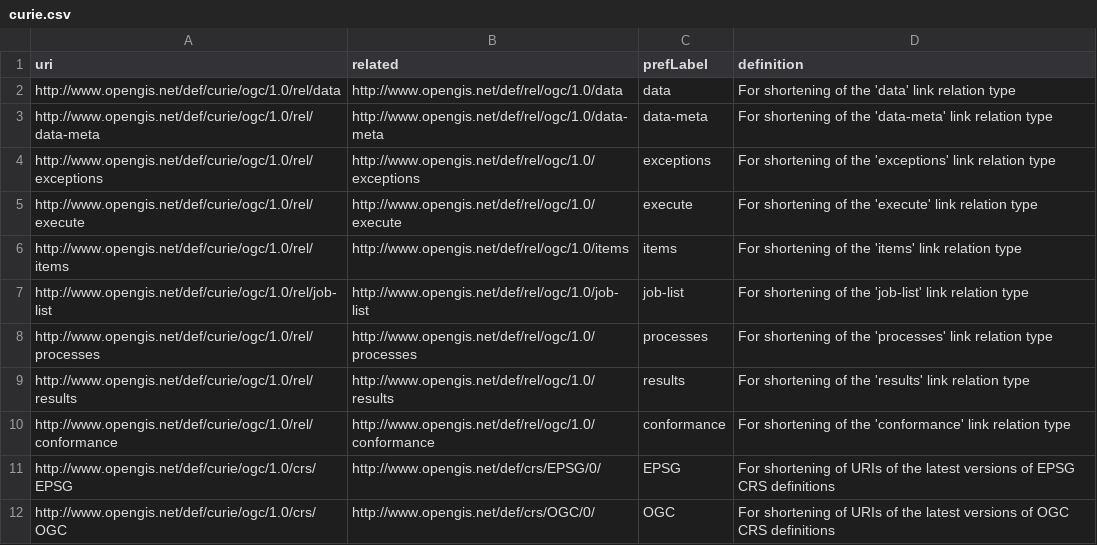
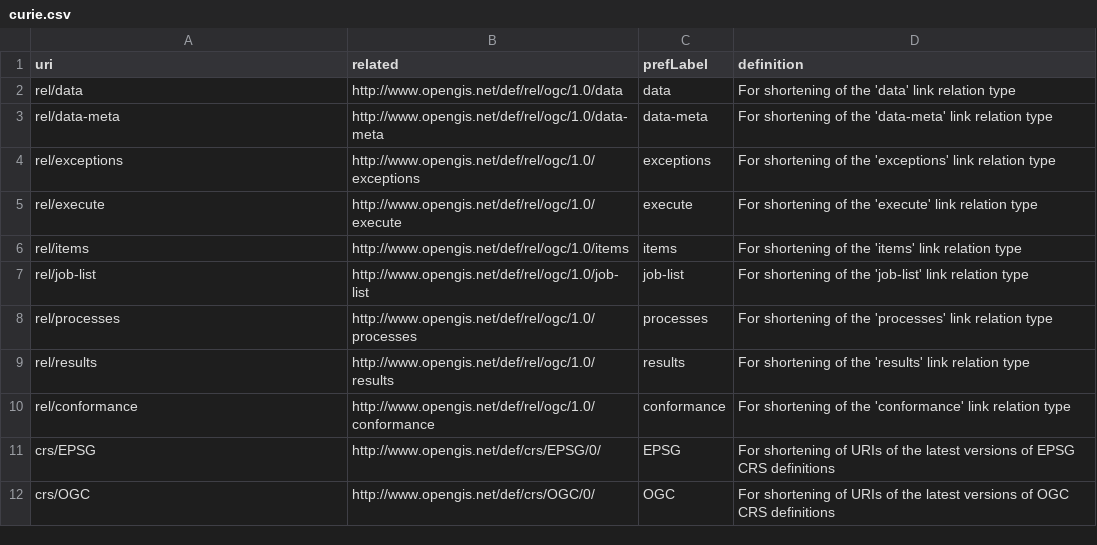
Before and after one commit to opengeospatial/NamingAuthority, a CSV file: incubation/CURIEs/curie.csv, drawn as a sheet.

Commit message:
Converted CURIE register to TTL

```diff
--- a/incubation/CURIEs/curie.csv
+++ b/incubation/CURIEs/curie.csv
@@ -1,12 +1,12 @@
 uri,related,prefLabel,definition
-http://www.opengis.net/def/curie/ogc/1.0/rel/data,http://www.opengis.net/def/rel/ogc/1.0/data,data,For shortening of the 'data' link relation type
-http://www.opengis.net/def/curie/ogc/1.0/rel/data-meta,http://www.opengis.net/def/rel/ogc/1.0/data-meta,data-meta,For shortening of the 'data-meta' link relation type
-http://www.opengis.net/def/curie/ogc/1.0/rel/exceptions,http://www.opengis.net/def/rel/ogc/1.0/exceptions,exceptions,For shortening of the 'exceptions' link relation type
-http://www.opengis.net/def/curie/ogc/1.0/rel/execute,http://www.opengis.net/def/rel/ogc/1.0/execute,execute,For shortening of the 'execute' link relation type
-http://www.opengis.net/def/curie/ogc/1.0/rel/items,http://www.opengis.net/def/rel/ogc/1.0/items,items,For shortening of the 'items' link relation type
-http://www.opengis.net/def/curie/ogc/1.0/rel/job-list,http://www.opengis.net/def/rel/ogc/1.0/job-list,job-list,For shortening of the 'job-list' link relation type
-http://www.opengis.net/def/curie/ogc/1.0/rel/processes,http://www.opengis.net/def/rel/ogc/1.0/processes,processes,For shortening of the 'processes' link relation type
-http://www.opengis.net/def/curie/ogc/1.0/rel/results,http://www.opengis.net/def/rel/ogc/1.0/results,results,For shortening of the 'results' link relation type
-http://www.opengis.net/def/curie/ogc/1.0/rel/conformance,http://www.opengis.net/def/rel/ogc/1.0/conformance,conformance,For shortening of the 'conformance' link relation type
-http://www.opengis.net/def/curie/ogc/1.0/crs/EPSG,http://www.opengis.net/def/crs/EPSG/0/,EPSG,For shortening of URIs of the latest versions of EPSG CRS definitions
-http://www.opengis.net/def/curie/ogc/1.0/crs/OGC,http://www.opengis.net/def/crs/OGC/0/,OGC,For shortening of URIs of the latest versions of OGC CRS definitions
+rel/data,http://www.opengis.net/def/rel/ogc/1.0/data,data,For shortening of the 'data' link relation type
+rel/data-meta,http://www.opengis.net/def/rel/ogc/1.0/data-meta,data-meta,For shortening of the 'data-meta' link relation type
+rel/exceptions,http://www.opengis.net/def/rel/ogc/1.0/exceptions,exceptions,For shortening of the 'exceptions' link relation type
+rel/execute,http://www.opengis.net/def/rel/ogc/1.0/execute,execute,For shortening of the 'execute' link relation type
+rel/items,http://www.opengis.net/def/rel/ogc/1.0/items,items,For shortening of the 'items' link relation type
+rel/job-list,http://www.opengis.net/def/rel/ogc/1.0/job-list,job-list,For shortening of the 'job-list' link relation type
+rel/processes,http://www.opengis.net/def/rel/ogc/1.0/processes,processes,For shortening of the 'processes' link relation type
+rel/results,http://www.opengis.net/def/rel/ogc/1.0/results,results,For shortening of the 'results' link relation type
+rel/conformance,http://www.opengis.net/def/rel/ogc/1.0/conformance,conformance,For shortening of the 'conformance' link relation type
+crs/EPSG,http://www.opengis.net/def/crs/EPSG/0/,EPSG,For shortening of URIs of the latest versions of EPSG CRS definitions
+crs/OGC,http://www.opengis.net/def/crs/OGC/0/,OGC,For shortening of URIs of the latest versions of OGC CRS definitions
```
Also changed, not shown: 3 other files.
